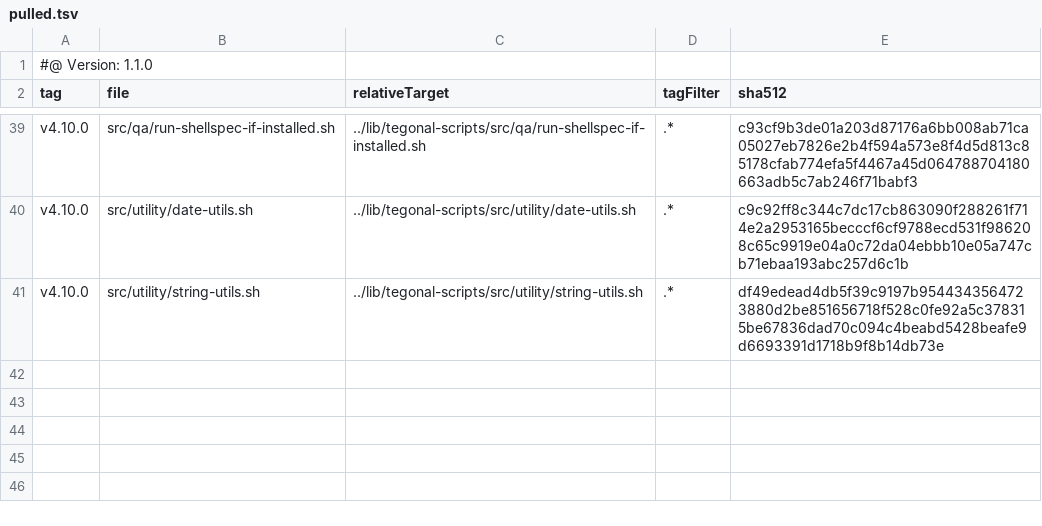
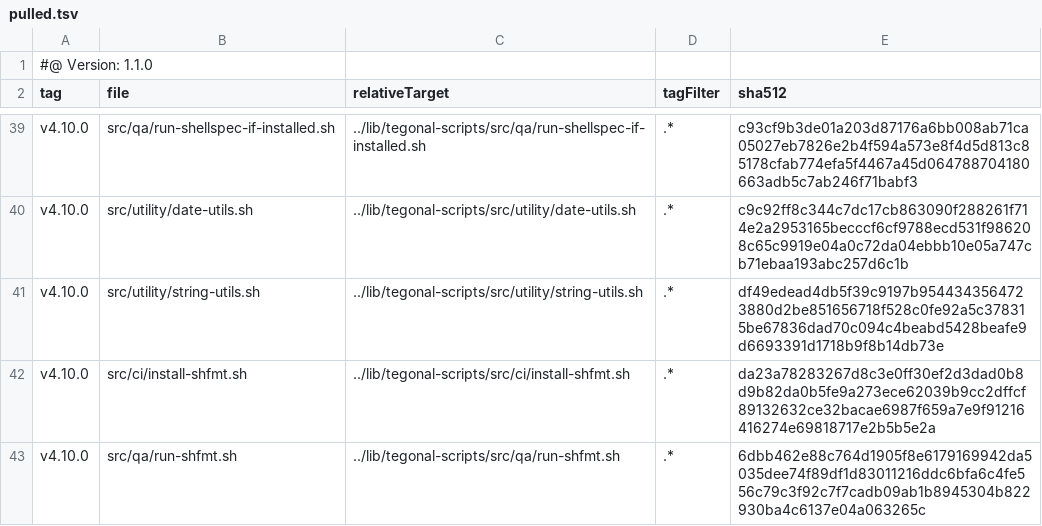
Before and after one commit to tegonal/gt, a TSV file: .gt/remotes/tegonal-scripts/pulled.tsv, drawn as a sheet; only a part is shown, gaps mark what is left out; the diff names each change by its address in the sheet, - before the commit and + after, or states it on an @@ line.

Commit message:
use shfmt and format sources

```diff
--- a/.gt/remotes/tegonal-scripts/pulled.tsv
+++ b/.gt/remotes/tegonal-scripts/pulled.tsv
+row 42: v4.10.0 | src/ci/install-shfmt.sh | ../lib/tegonal-scripts/src/ci/install-shfmt.sh | .* | da23a78283267d8c3e0ff30ef2d3dad0b8d9b82da0b5fe9a273ece62039b9cc2dffcf89132632ce32bacae6987f659a7e9f91216416274e69818717e2b5b5e2a
+row 43: v4.10.0 | src/qa/run-shfmt.sh | ../lib/tegonal-scripts/src/qa/run-shfmt.sh | .* | 6dbb462e88c764d1905f8e6179169942da5035dee74f89df1d83011216ddc6bfa6c4fe556c79c3f92c7f7cadb09ab1b8945304b822930ba4c6137e04a063265c
```
Also changed, not shown: 16 other files.
